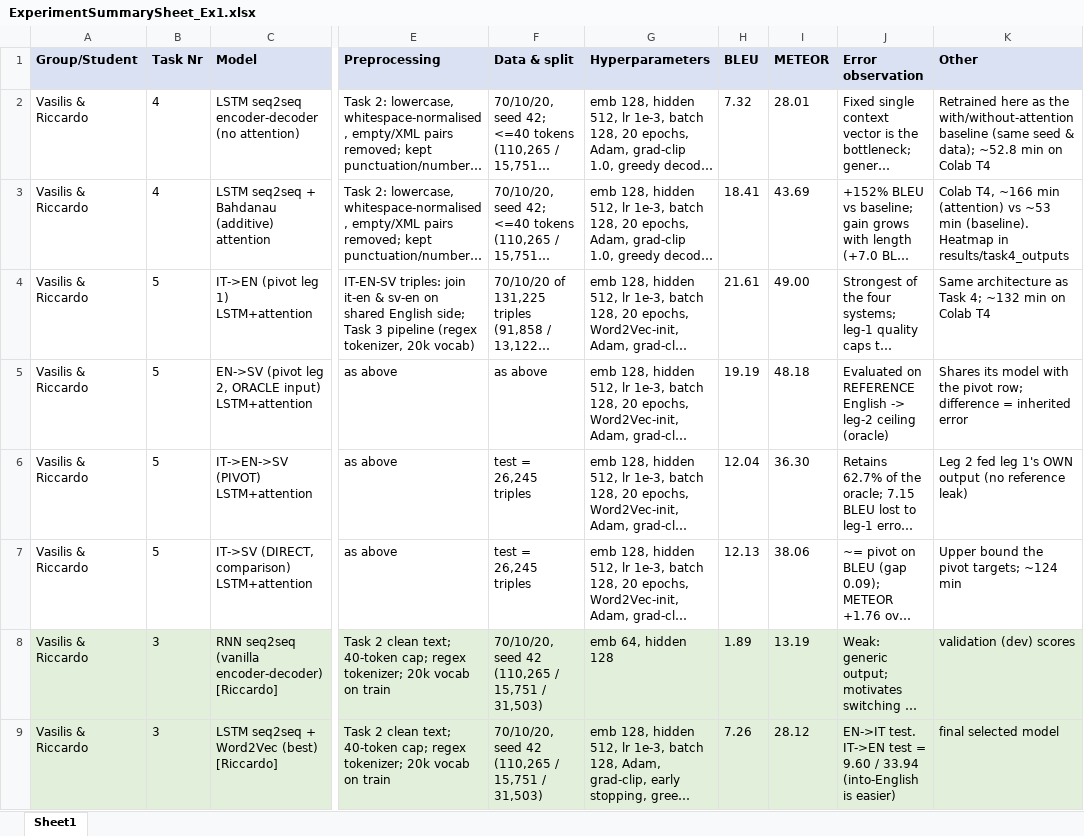
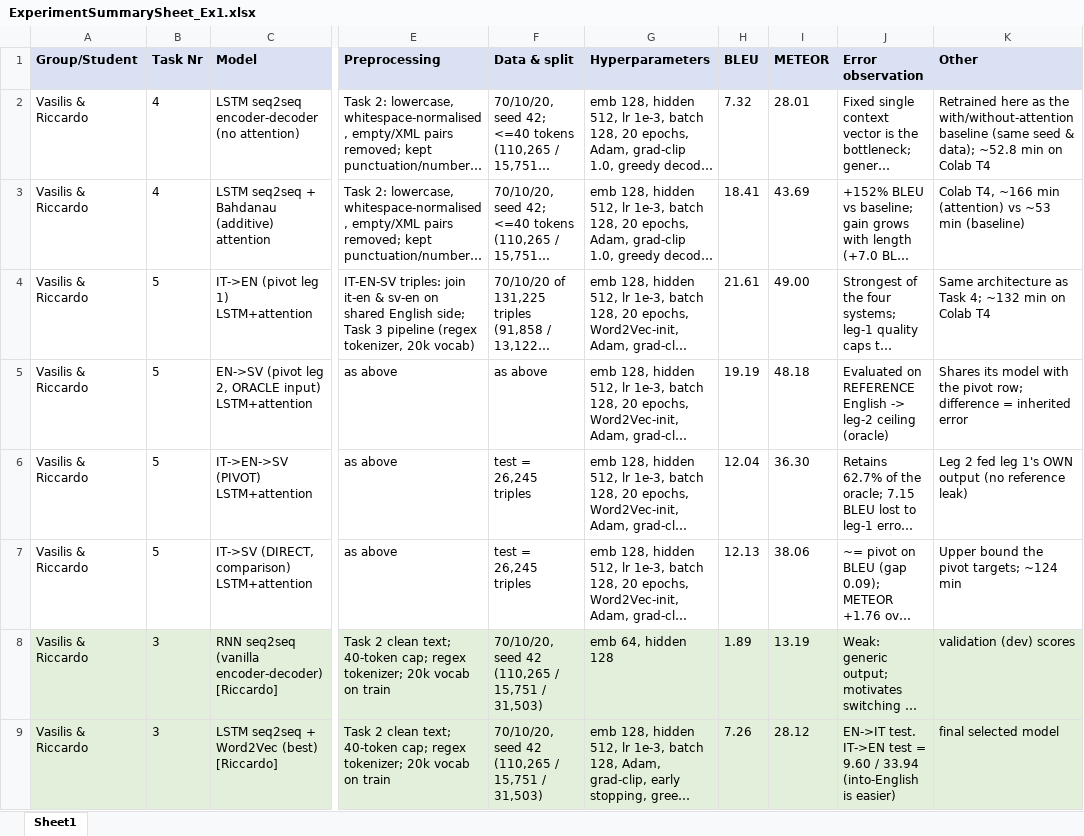
Before and after one commit to riccardotella/English-Italian-Machine-Translation-, an Excel workbook: ExperimentSummarySheet_Ex1.xlsx, sheet Sheet1, drawn as a sheet; only a part is shown, gaps mark what is left out; long unchanged cells end in …; values as stored, in another font and other column widths than the file's, no borders; the diff names each change by its address in the sheet, - before the commit and + after, or states it on an @@ line.

```diff
--- a/ExperimentSummarySheet_Ex1.xlsx (sheet Sheet1)
+++ b/ExperimentSummarySheet_Ex1.xlsx (sheet Sheet1)
-K3 (Other): …~53 min (baseline). Heatmap in results/task4_outputs
+K3 (Other): …~53 min (baseline)
```
Also changed, not shown: 1 other file.
